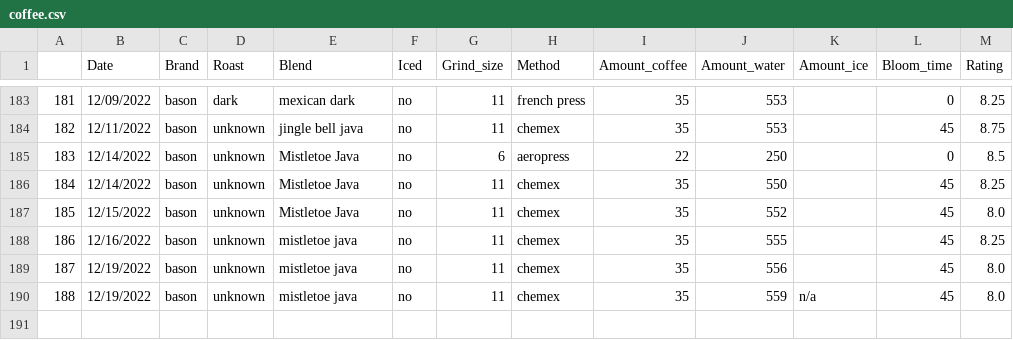
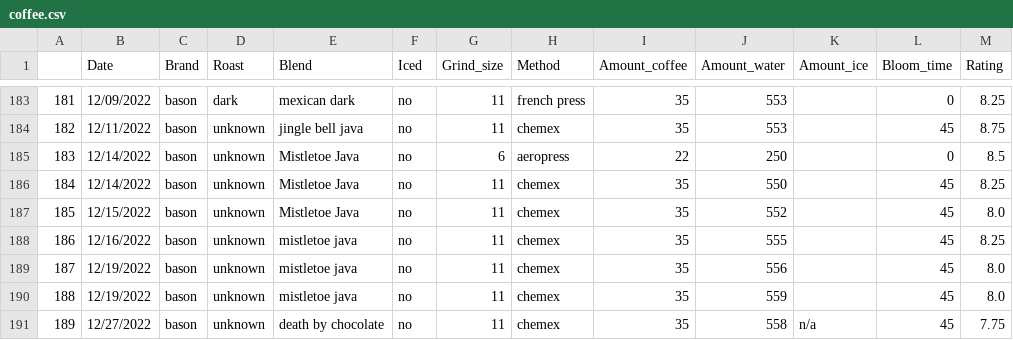
Before and after one commit to TomPMcGuire37/Coffee2, a CSV file: coffee.csv, drawn as a sheet; only a part is shown, gaps mark what is left out.

```diff
--- a/coffee.csv
+++ b/coffee.csv
@@ -189,2 +189,3 @@
 187,12/19/2022,bason,unknown,mistletoe java,no,11,chemex,35,556,,45,8.0
-188,12/19/2022,bason,unknown,mistletoe java,no,11,chemex,35,559,n/a,45,8.0
+188,12/19/2022,bason,unknown,mistletoe java,no,11,chemex,35,559,,45,8.0
+189,12/27/2022,bason,unknown,death by chocolate,no,11,chemex,35,558,n/a,45,7.75
```
Also changed, not shown: 2 other files.
